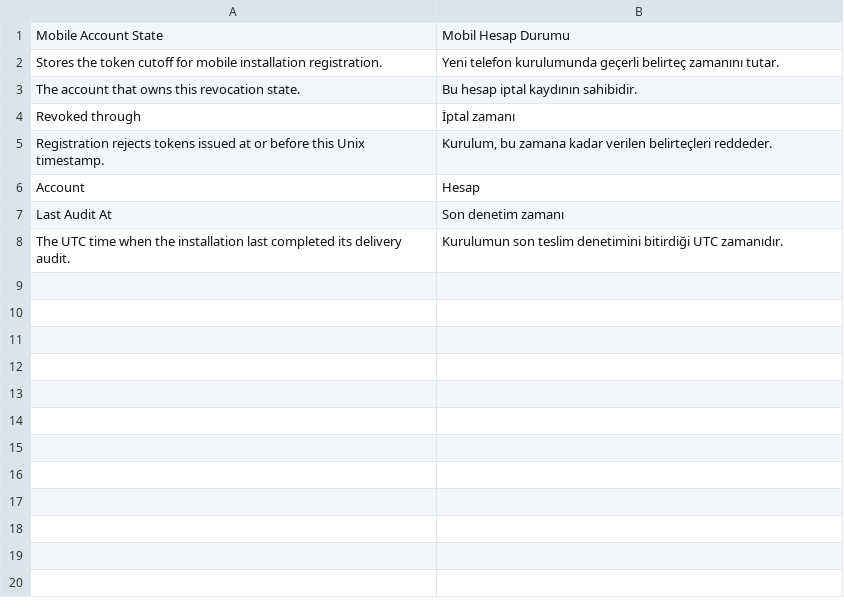
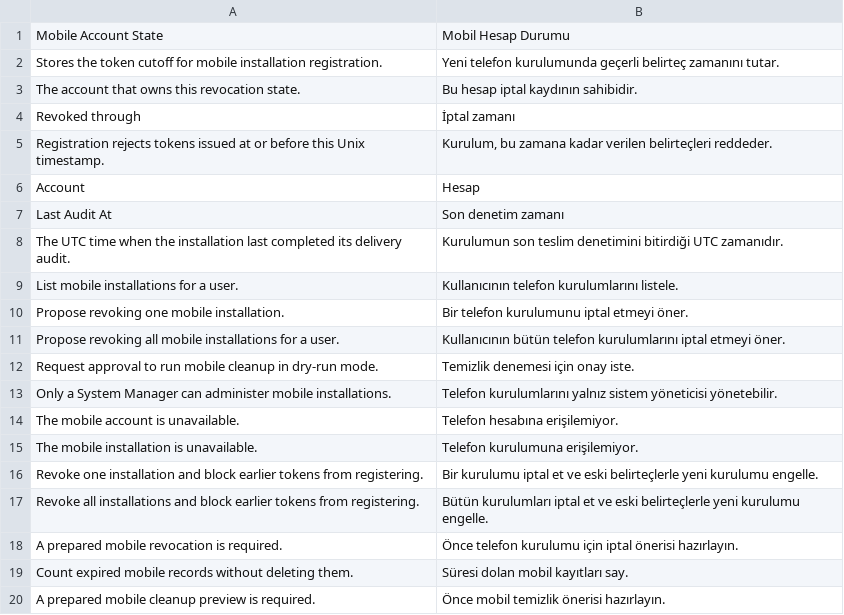
Before and after one commit to karacaismail/frappesetup, a CSV file: backend/apps/platform_core/platform_core/translations/tr.csv, drawn as a sheet.

Commit message:
Mobil eşitleme için yapay zekâ araçlarını ekle

```diff
--- a/backend/apps/platform_core/platform_core/translations/tr.csv
+++ b/backend/apps/platform_core/platform_core/translations/tr.csv
@@ -8 +8,13 @@ Last Audit At,Son denetim zamanı
 The UTC time when the installation last completed its delivery audit.,Kurulumun son teslim denetimini bitirdiği UTC zamanıdır.
+List mobile installations for a user.,Kullanıcının telefon kurulumlarını listele.
+Propose revoking one mobile installation.,Bir telefon kurulumunu iptal etmeyi öner.
+Propose revoking all mobile installations for a user.,Kullanıcının bütün telefon kurulumlarını iptal etmeyi öner.
+Request approval to run mobile cleanup in dry-run mode.,Temizlik denemesi için onay iste.
+Only a System Manager can administer mobile installations.,Telefon kurulumlarını yalnız sistem yöneticisi yönetebilir.
+The mobile account is unavailable.,Telefon hesabına erişilemiyor.
+The mobile installation is unavailable.,Telefon kurulumuna erişilemiyor.
+Revoke one installation and block earlier tokens from registering.,Bir kurulumu iptal et ve eski belirteçlerle yeni kurulumu engelle.
+Revoke all installations and block earlier tokens from registering.,Bütün kurulumları iptal et ve eski belirteçlerle yeni kurulumu engelle.
+A prepared mobile revocation is required.,Önce telefon kurulumu için iptal önerisi hazırlayın.
+Count expired mobile records without deleting them.,Süresi dolan mobil kayıtları say.
+A prepared mobile cleanup preview is required.,Önce mobil temizlik önerisi hazırlayın.
```
Also changed, not shown: 6 other files.
